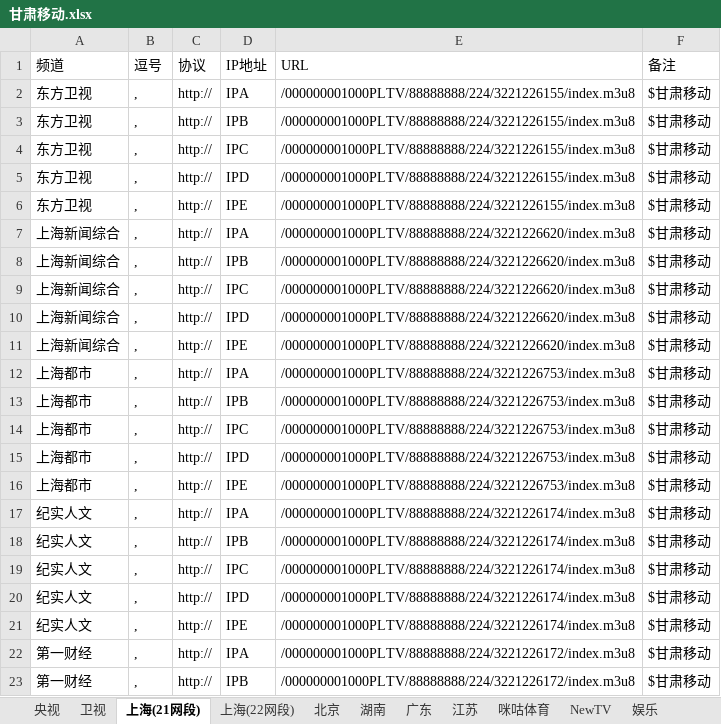
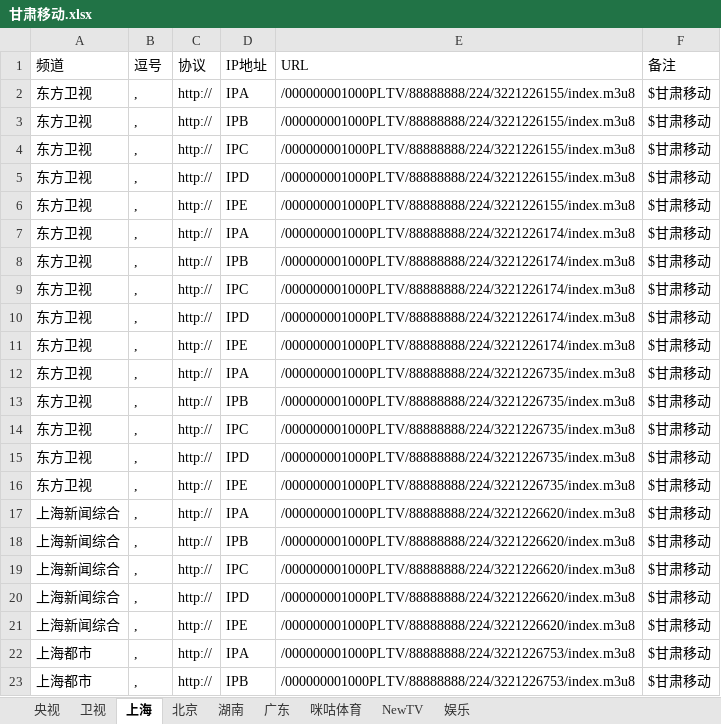
Before and after one commit to cmgyzj/Television, an Excel workbook: IPV6直播源汇总/甘肃移动.xlsx, sheet 上海, drawn as a sheet; only a part is shown; the shorter side is filled out with more unchanged rows; values as stored, in another font and other column widths than the file's, no borders; the diff names each change by its address in the sheet, - before the commit and + after, or states it on an @@ line.

```diff
--- a/IPV6直播源汇总/甘肃移动.xlsx (sheet 上海)
+++ b/IPV6直播源汇总/甘肃移动.xlsx (sheet 上海)
-sheet tab: 上海(21网段)
+sheet tab: 上海
-sheet tab: 上海(22网段)
-sheet tab: 江苏
+row 7: 东方卫视 | , | http:// | IPA | /000000001000PLTV/88888888/224/3221226174/index.m3u8 | $甘肃移动
+row 8: 东方卫视 | , | http:// | IPB | /000000001000PLTV/88888888/224/3221226174/index.m3u8 | $甘肃移动
+row 9: 东方卫视 | , | http:// | IPC | /000000001000PLTV/88888888/224/3221226174/index.m3u8 | $甘肃移动
+row 10: 东方卫视 | , | http:// | IPD | /000000001000PLTV/88888888/224/3221226174/index.m3u8 | $甘肃移动
+row 11: 东方卫视 | , | http:// | IPE | /000000001000PLTV/88888888/224/3221226174/index.m3u8 | $甘肃移动
+row 12: 东方卫视 | , | http:// | IPA | /000000001000PLTV/88888888/224/3221226735/index.m3u8 | $甘肃移动
+row 13: 东方卫视 | , | http:// | IPB | /000000001000PLTV/88888888/224/3221226735/index.m3u8 | $甘肃移动
+row 14: 东方卫视 | , | http:// | IPC | /000000001000PLTV/88888888/224/3221226735/index.m3u8 | $甘肃移动
+row 15: 东方卫视 | , | http:// | IPD | /000000001000PLTV/88888888/224/3221226735/index.m3u8 | $甘肃移动
+row 16: 东方卫视 | , | http:// | IPE | /000000001000PLTV/88888888/224/3221226735/index.m3u8 | $甘肃移动
```
Also changed, not shown: sheet 卫视, sheet 央视, sheet NewTV, sheet 咪咕体育, sheet 湖南, sheet 北京, 2 more sheets, 3 other files.
